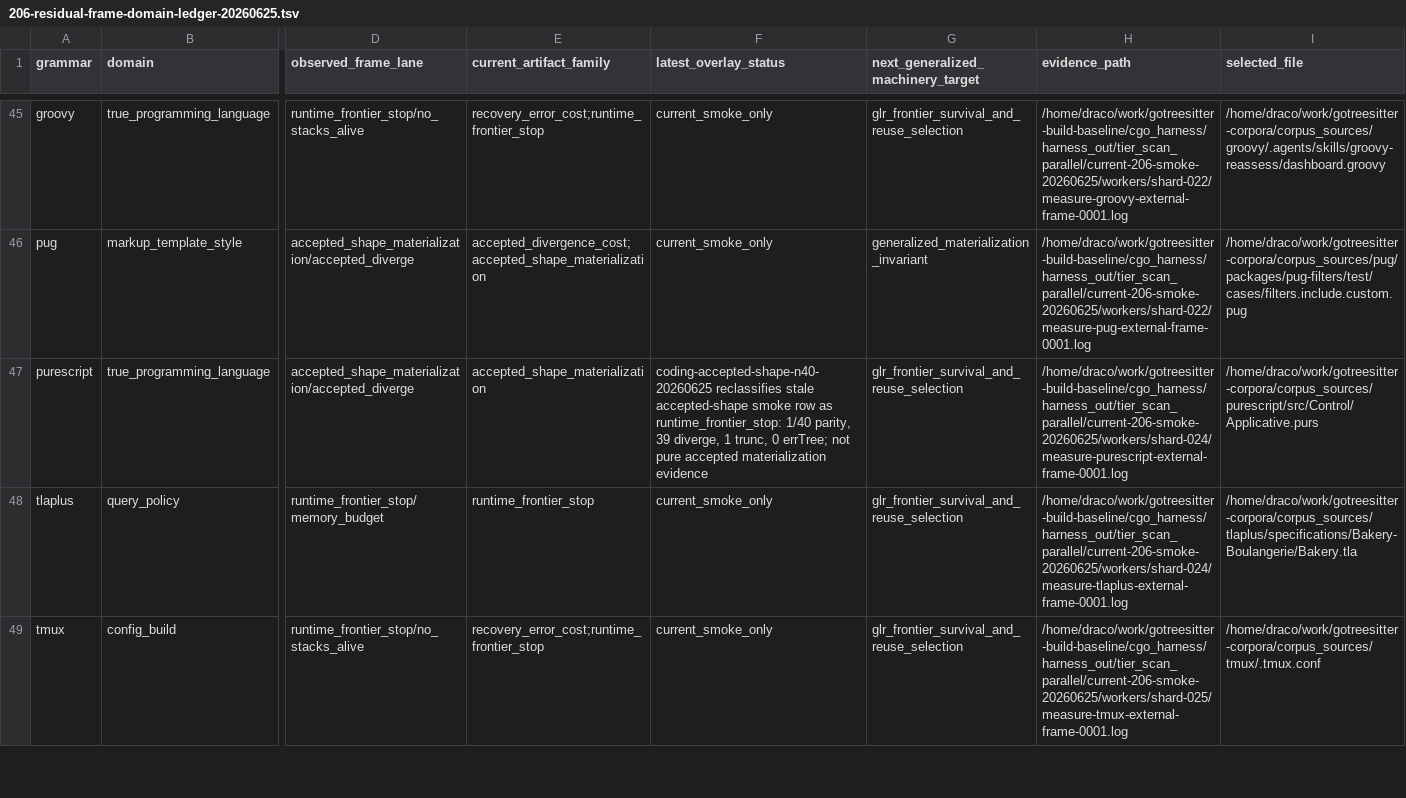
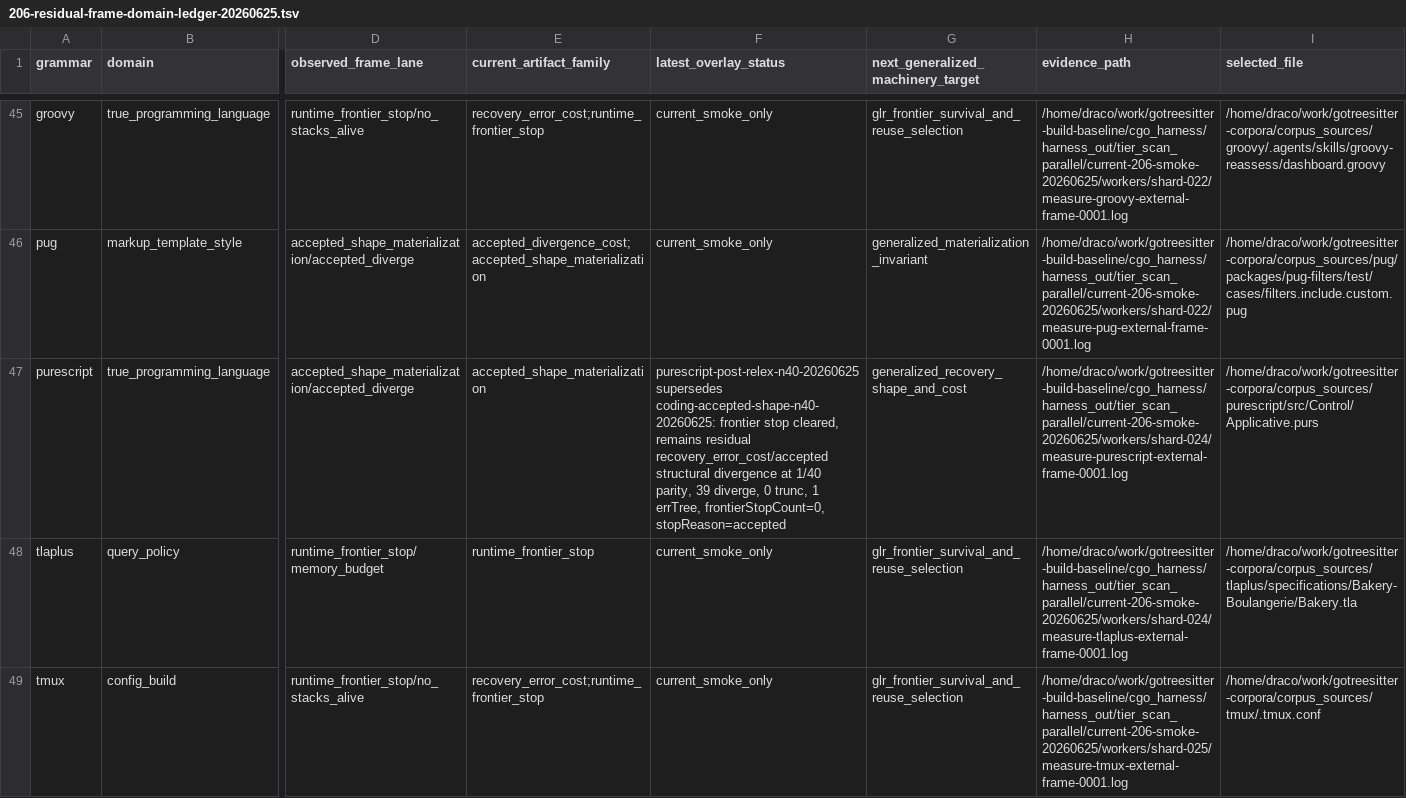
Before and after one commit to davidwalter0/gotreesitter, a TSV file: docs/reports/206-residual-frame-domain-ledger-20260625.tsv, drawn as a sheet; only a part is shown, gaps mark what is left out; the diff names each change by its address in the sheet, - before the commit and + after, or states it on an @@ line.

Commit message:
update(ledger): Update PureScript classification in 206 residual ledger
- Reclassify PureScript from `glr_frontier_survival_and_reuse_selection` to `generalized_recovery_shape_and_cost` after post-relex run clears stale frontier stop.
- Regenerate 206 residual ledger markdown and TSV to reflect updated language overlay and shifted target counts.
- Add post-relex N=40 classification report documenting 1/40 parity and residual accepted divergence profile.

```diff
--- a/docs/reports/206-residual-frame-domain-ledger-20260625.tsv
+++ b/docs/reports/206-residual-frame-domain-ledger-20260625.tsv
-F47 (latest_overlay_status): coding-accepted-shape-n40-20260625 reclassifies stale accepted-shape smoke row as runtime_frontier_stop: 1/40 parity, 39 diverge, 1 trunc, 0 errTree; not pure accepted materialization evidence
+F47 (latest_overlay_status): purescript-post-relex-n40-20260625 supersedes coding-accepted-shape-n40-20260625: frontier stop cleared, remains residual recovery_error_cost/accepted structural divergence at 1/40 parity, 39 diverge, 0 trunc, 1 errTree, frontierStopCount=0, stopReason=accepted
-G47: glr_frontier_survival_and_reuse_selection
+G47: generalized_recovery_shape_and_cost
```
Also changed, not shown: 3 other files.
